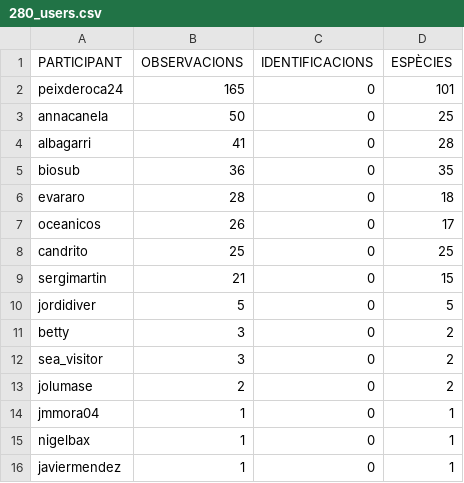
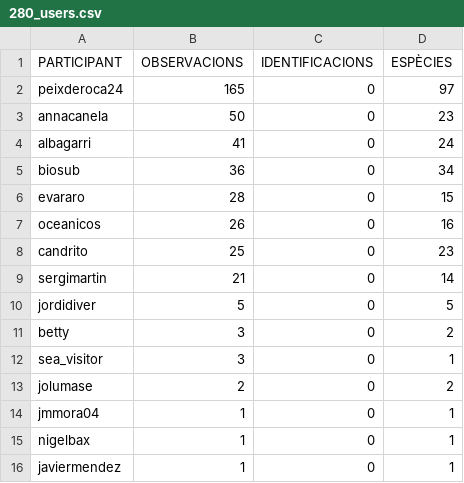
Before and after one commit to pynomaly/datawrapper_update, a CSV file: data/280_users.csv, drawn as a sheet.

```diff
--- a/data/280_users.csv
+++ b/data/280_users.csv
@@ -1,13 +1,13 @@
 PARTICIPANT,OBSERVACIONS,IDENTIFICACIONS,ESPÈCIES
-peixderoca24,165,0,101
-annacanela,50,0,25
-albagarri,41,0,28
-biosub,36,0,35
-evararo,28,0,18
-oceanicos,26,0,17
-candrito,25,0,25
-sergimartin,21,0,15
+peixderoca24,165,0,97
+annacanela,50,0,23
+albagarri,41,0,24
+biosub,36,0,34
+evararo,28,0,15
+oceanicos,26,0,16
+candrito,25,0,23
+sergimartin,21,0,14
 jordidiver,5,0,5
 betty,3,0,2
-sea_visitor,3,0,2
+sea_visitor,3,0,1
 jolumase,2,0,2
```
Also changed, not shown: data/281_users.csv, data/282_obs.csv, 8 other files.
